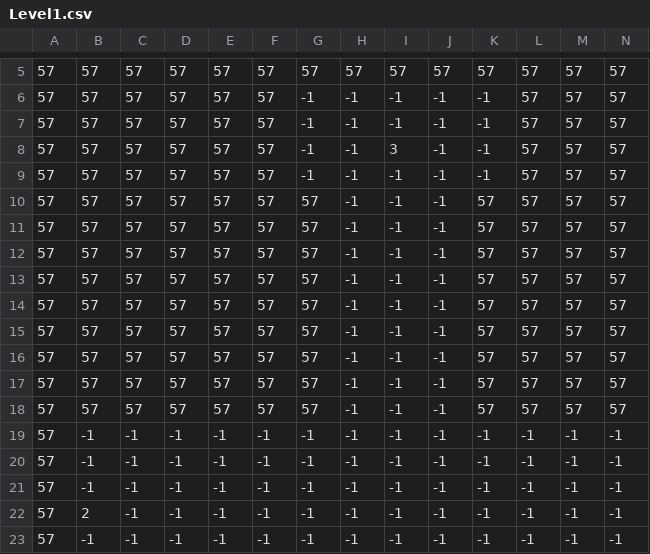
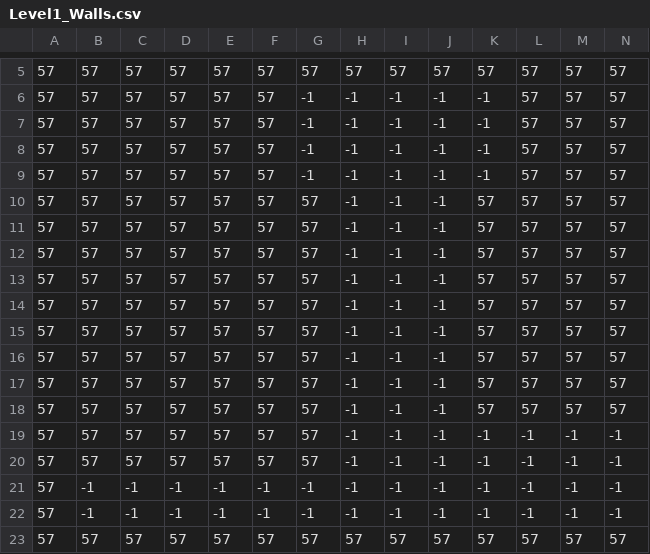
Before and after one commit to CreativeLoopStudios/hacker-guy, a CSV file: HackerGuy.gmx/datafiles/Levels/Level1_Walls.csv (was maps-tiled/Level1.csv), drawn as a sheet; only a part is shown, gaps mark what is left out; removed rows and columns are numbered as before the commit, all else as after; rows hold the shown columns only; the diff covers the shown part only; the diff names each change by its address in the sheet, - before the commit and + after, or states it on an @@ line.

```diff
--- a/maps-tiled/Level1.csv
+++ b/HackerGuy.gmx/datafiles/Levels/Level1_Walls.csv
-I8: 3
+I8: -1
+row 19: 57 | 57 | 57 | 57 | 57 | 57 | 57 | -1 | -1 | -1 | -1 | -1 | -1 | -1
+row 20: 57 | 57 | 57 | 57 | 57 | 57 | 57 | -1 | -1 | -1 | -1 | -1 | -1 | -1
+row 21: 57 | -1 | -1 | -1 | -1 | -1 | -1 | -1 | -1 | -1 | -1 | -1 | -1 | -1
-B23: -1
+B23: 57
-C23: -1
+C23: 57
-D23: -1
+D23: 57
-E23: -1
+E23: 57
-F23: -1
+F23: 57
-G23: -1
+G23: 57
-H23: -1
+H23: 57
-I23: -1
+I23: 57
-J23: -1
+J23: 57
-K23: -1
+K23: 57
-L23: -1
+L23: 57
-M23: -1
+M23: 57
-N23: -1
+N23: 57
-row 21: 57 | -1 | -1 | -1 | -1 | -1 | -1 | -1 | -1 | -1 | -1 | -1 | -1 | -1
-row 22: 57 | 2 | -1 | -1 | -1 | -1 | -1 | -1 | -1 | -1 | -1 | -1 | -1 | -1
-row 23: 57 | -1 | -1 | -1 | -1 | -1 | -1 | -1 | -1 | -1 | -1 | -1 | -1 | -1
```
Also changed, not shown: 17 edited cells elsewhere in this file, 17 other files.
